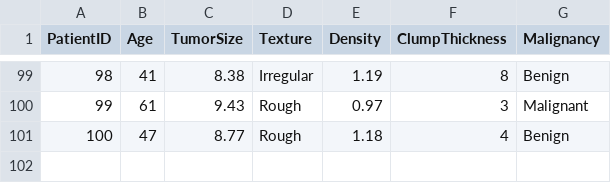
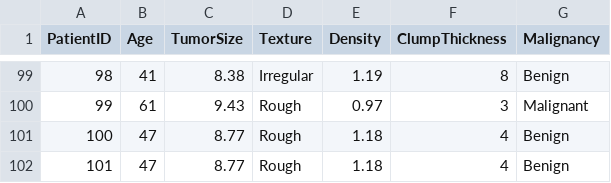
Before and after one commit to bharathsanjay05-tech/rvsmba, a CSV file: cancer_classification_dataset.csv, drawn as a sheet; only a part is shown, gaps mark what is left out; the diff names each change by its address in the sheet, - before the commit and + after, or states it on an @@ line.

Commit message:
Update cancer_classification_dataset.csv

```diff
--- a/cancer_classification_dataset.csv
+++ b/cancer_classification_dataset.csv
+row 102: 101 | 47 | 8.77 | Rough | 1.18 | 4 | Benign
```
